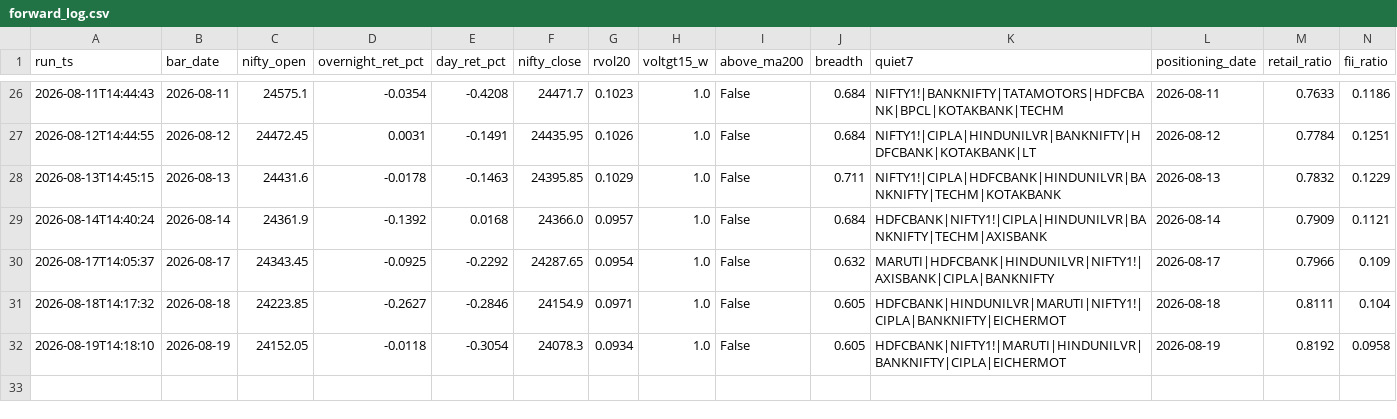
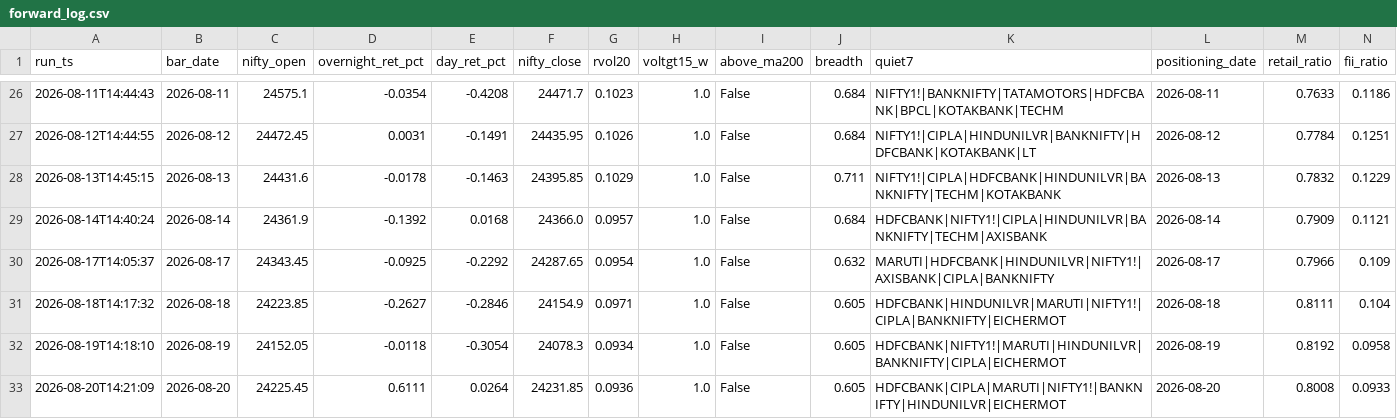
Before and after one commit to BaponChoudhury/TradeNifty, a CSV file: forward_log.csv, drawn as a sheet; only a part is shown, gaps mark what is left out; rows hold the shown columns only; the diff names each change by its address in the sheet, - before the commit and + after, or states it on an @@ line.

Commit message:
signal log 2026-08-20

```diff
--- a/forward_log.csv
+++ b/forward_log.csv
+row 33: 2026-08-20T14:21:09 | 2026-08-20 | 24225.45 | 0.6111 | 0.0264 | 24231.85 | 0.0936 | 1.0 | False | 0.605 | HDFCBANK|CIPLA|MARUTI|NIFTY1!|BANKNIFTY|HINDUNILVR|EICHERMOT | 2026-08-20 | 0.8008 | 0.0933
```
Also changed, not shown: fii_positioning.csv.
